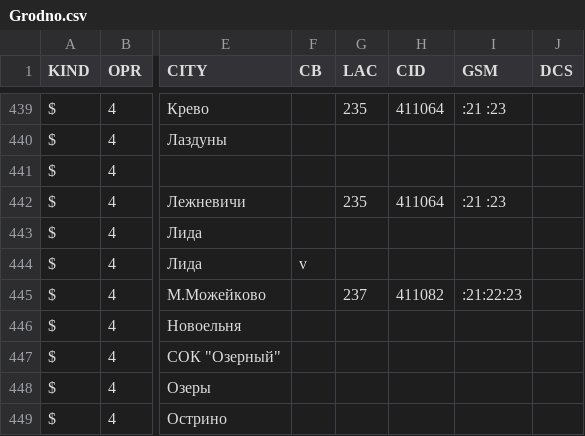
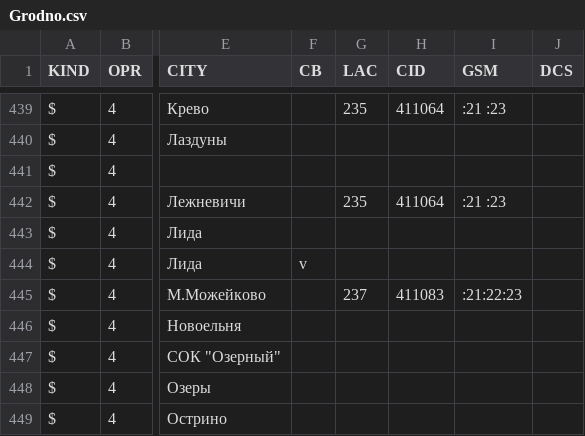
Before and after one commit to BYCellDatabase/csv, a CSV file: beCloud/Grodno.csv, drawn as a sheet; only a part is shown, gaps mark what is left out; the diff names each change by its address in the sheet, - before the commit and + after, or states it on an @@ line.

Commit message:
3 files | M MTS/Grodno.csv, M Velcom/Grodno.csv, M beCloud/Grodno.csv

```diff
--- a/beCloud/Grodno.csv
+++ b/beCloud/Grodno.csv
-H445 (CID): 411082
+H445 (CID): 411083
```
Also changed, not shown: MTS/Grodno.csv, Velcom/Grodno.csv.
